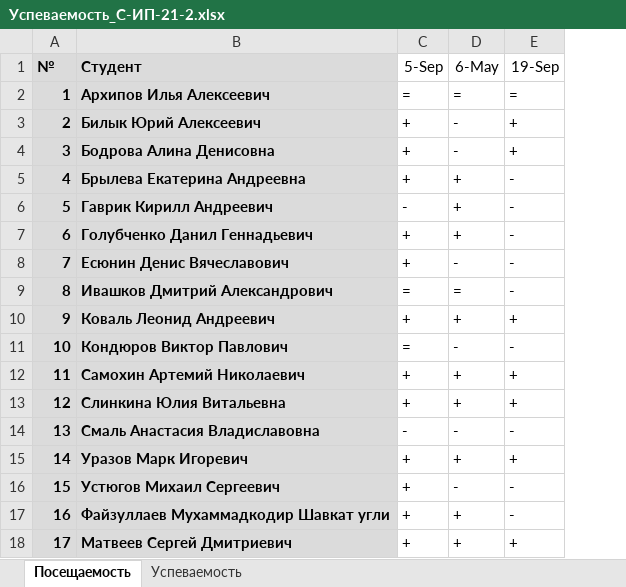
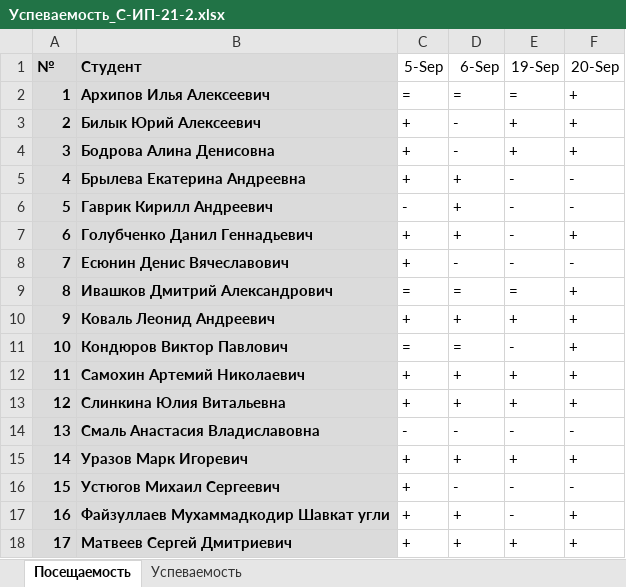
Before and after one commit to TheBandik/software-modeling-and-analysis, an Excel workbook: sem1/Успеваемость_С-ИП-21-2.xlsx, sheet Посещаемость, drawn as a sheet; values as stored, in another font and other column widths than the file's, no borders; conditional formats not drawn; the diff names each change by its address in the sheet, - before the commit and + after, or states it on an @@ line.

```diff
--- a/sem1/Успеваемость_С-ИП-21-2.xlsx (sheet Посещаемость)
+++ b/sem1/Успеваемость_С-ИП-21-2.xlsx (sheet Посещаемость)
+column F (20-Sep), rows 2-18: + | + | + | - | - | + | - | + | + | + | + | + | - | + | - | + | +
-D1: 6-May
+D1: 6-Sep
-E9 (19-Sep): -
+E9 (19-Sep): =
-D11 (6-Sep): -
+D11 (6-Sep): =
```
Also changed, not shown: sheet Успеваемость, sem1/Успеваемость_С-ИП-21-1.xlsx.
